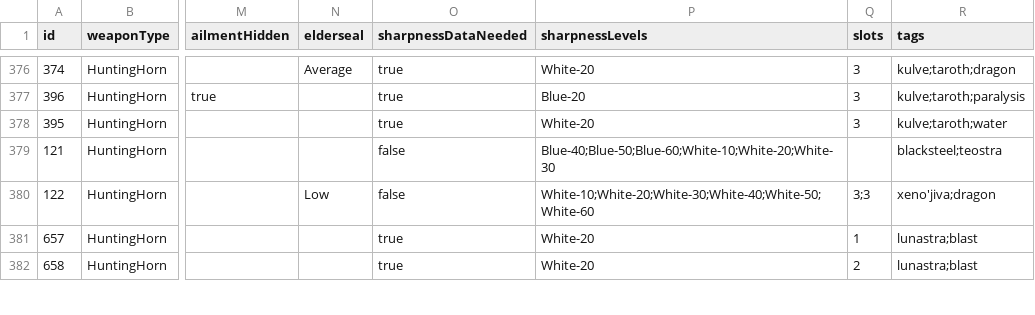
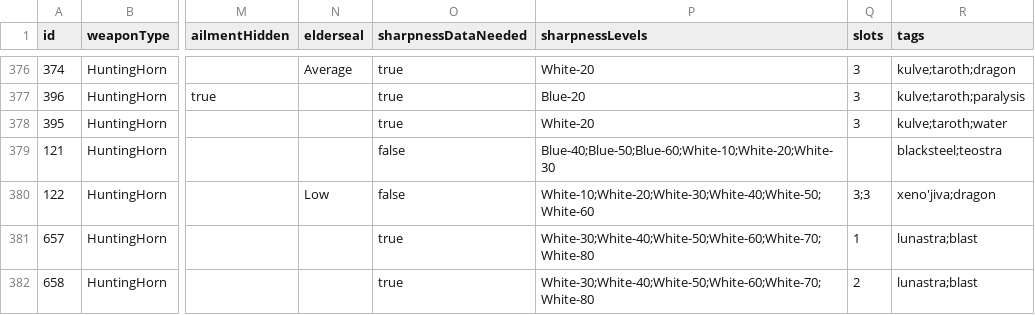
Before and after one commit to TurkeyTickle/mhw-builder, a TSV file: src/assets/weapons.tsv, drawn as a sheet; only a part is shown, gaps mark what is left out; the diff covers the shown part only; the diff names each change by its address in the sheet, - before the commit and + after, or states it on an @@ line.

Commit message:
SetBonusDetailTooltip & defenseInfo
- SetBonusDetail Tooltip Added
- MaxDefense Added
- AugmentedDefense Added
- Empress Weapons handicraft levels
Information from mhwg.org

```diff
--- a/src/assets/weapons.tsv
+++ b/src/assets/weapons.tsv
-P381:P382 (sharpnessLevels): White-20
+P381:P382 (sharpnessLevels): White-30;White-40;White-50;White-60;White-70;White-80
```
Also changed, not shown: 31 edited cells elsewhere in this file, src/assets/armor.tsv, 17 other files.
